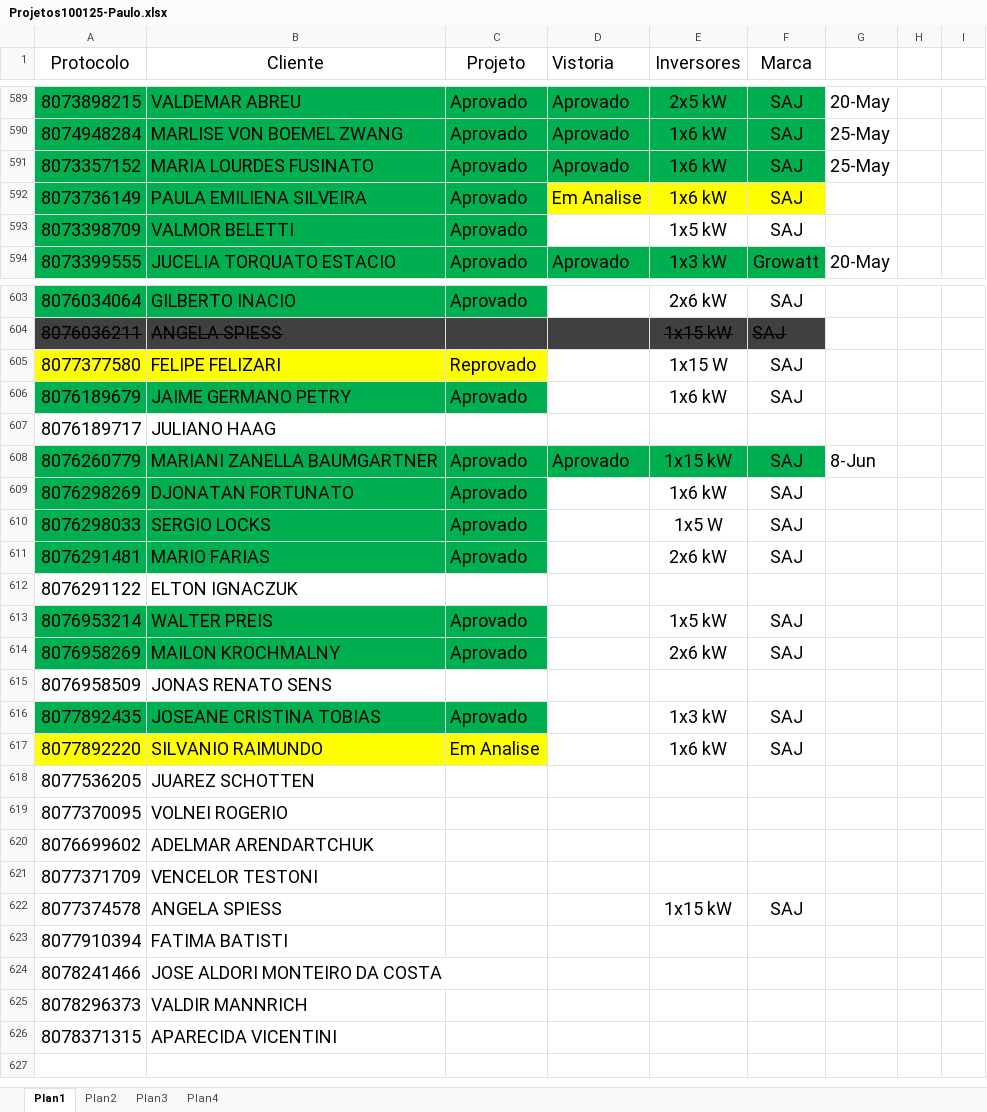
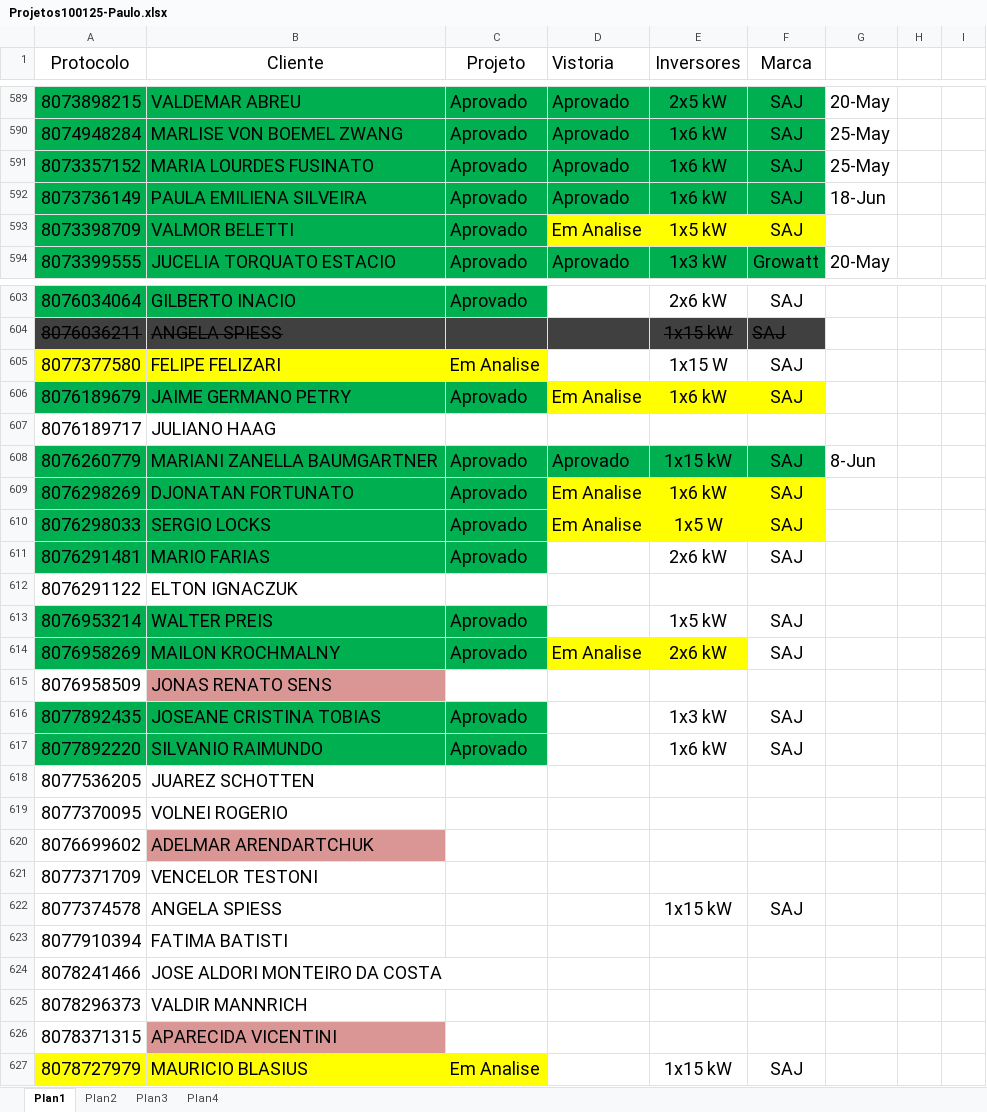
Before and after one commit to pemoeng/Projetos, an Excel workbook: Projetos100125-Paulo.xlsx, sheet Plan1, drawn as a sheet; only a part is shown, gaps mark what is left out; values as stored, in another font and other column widths than the file's, no borders; the diff names each change by its address in the sheet, - before the commit and + after, or states it on an @@ line.

```diff
--- a/Projetos100125-Paulo.xlsx (sheet Plan1)
+++ b/Projetos100125-Paulo.xlsx (sheet Plan1)
-D592 (Vistoria): Em Analise
+D592 (Vistoria): Aprovado
-D592:F592 fill: #FFFF00
+D592:F592 fill: #00B050
-G592: (empty)
+G592: 18-Jun
-D593 (Vistoria): (empty)
+D593 (Vistoria): Em Analise
-D593:F593 fill: none
+D593:F593 fill: #FFFF00
-C605 (Projeto): Reprovado
+C605 (Projeto): Em Analise
-D606 (Vistoria): (empty)
+D606 (Vistoria): Em Analise
-D606:F606 fill: none
+D606:F606 fill: #FFFF00
-D609:D610 (Vistoria): (empty)
+D609:D610 (Vistoria): Em Analise
-D609:F610 fill: none
+D609:F610 fill: #FFFF00
-D614 (Vistoria): (empty)
+D614 (Vistoria): Em Analise
-D614:E614 fill: none
+D614:E614 fill: #FFFF00
-B615 fill: none
+B615 fill: #D99694
-A617:C617 fill: #FFFF00
+A617:C617 fill: #00B050
-C617 (Projeto): Em Analise
+C617 (Projeto): Aprovado
-B620 fill: none
+B620 fill: #D99694
-B626 fill: none
+B626 fill: #D99694
+row 627: 8078727979 | MAURICIO BLASIUS | Em Analise |  | 1x15 kW | SAJ
```
Also changed, not shown: sheet Plan2, 1 other file.
